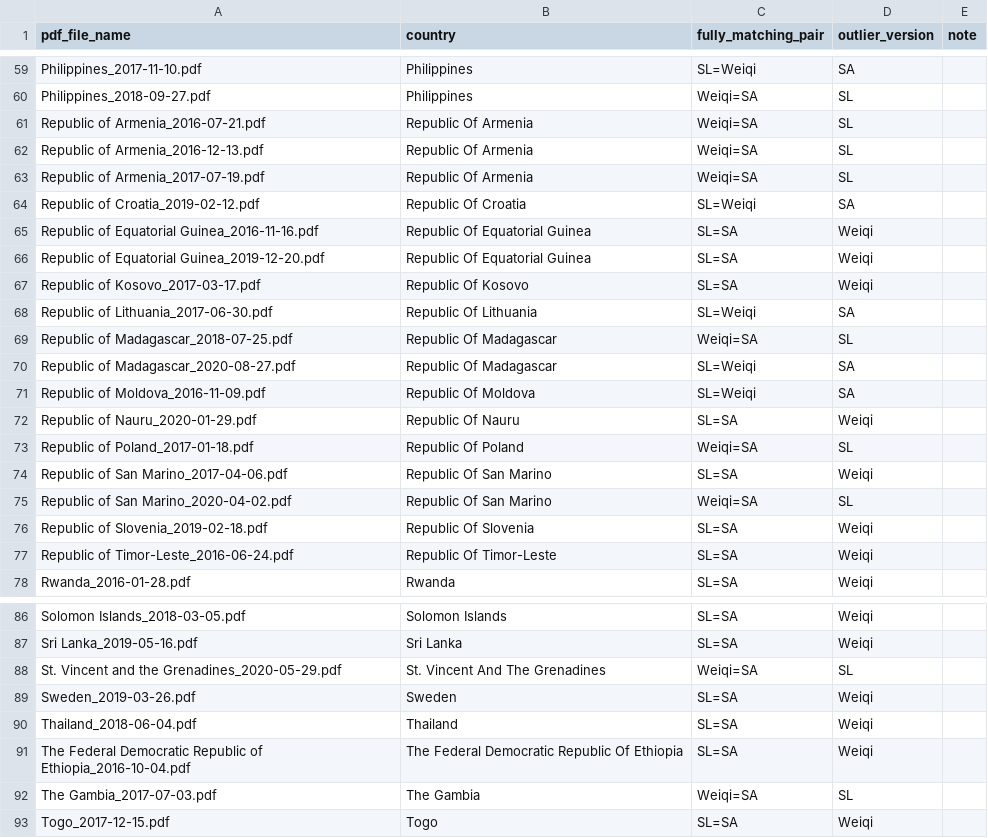
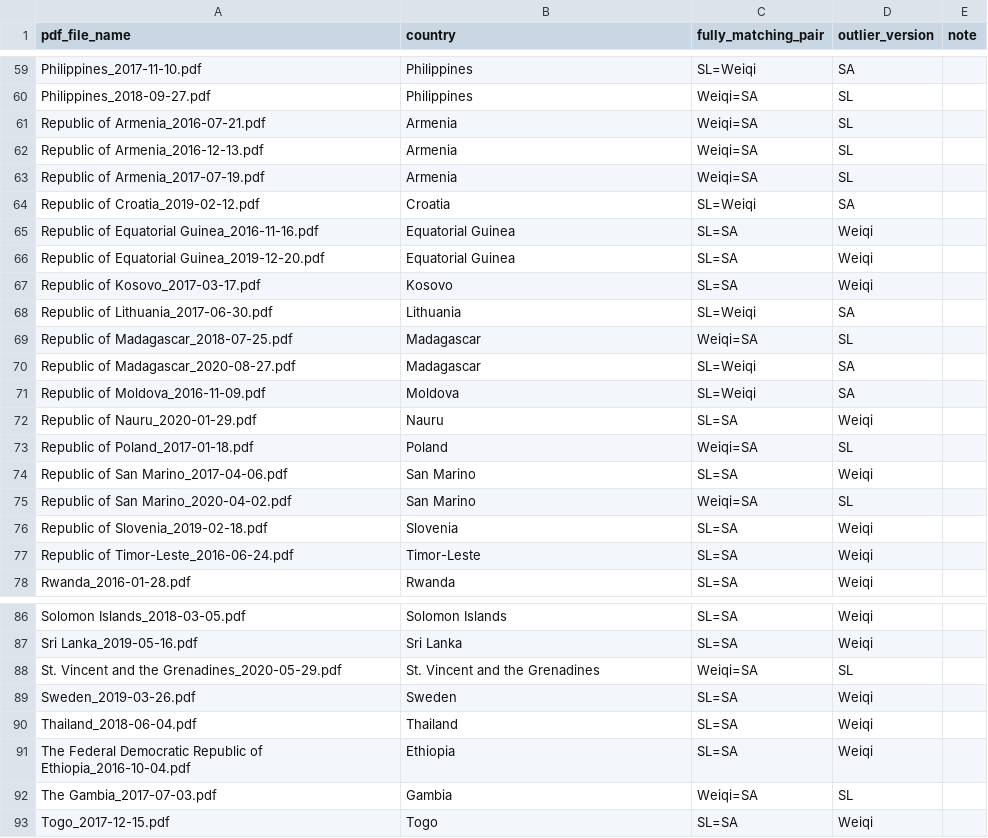
Before and after one commit to Littlepear000/SFA, a CSV file: output/2016-2020/compiled_csv/three_way_sl_weiqi_sa_two_of_three_match_20260917_v2.csv, drawn as a sheet; only a part is shown, gaps mark what is left out; the diff covers the shown part only.

```diff
--- a/output/2016-2020/compiled_csv/three_way_sl_weiqi_sa_two_of_three_match_20260917_v2.csv
+++ b/output/2016-2020/compiled_csv/three_way_sl_weiqi_sa_two_of_three_match_20260917_v2.csv
@@ -60,19 +60,19 @@ Philippines_2017-11-10.pdf,Philippines,SL=Weiqi,SA,
 Philippines_2018-09-27.pdf,Philippines,Weiqi=SA,SL,
-Republic of Armenia_2016-07-21.pdf,Republic Of Armenia,Weiqi=SA,SL,
-Republic of Armenia_2016-12-13.pdf,Republic Of Armenia,Weiqi=SA,SL,
-Republic of Armenia_2017-07-19.pdf,Republic Of Armenia,Weiqi=SA,SL,
-Republic of Croatia_2019-02-12.pdf,Republic Of Croatia,SL=Weiqi,SA,
-Republic of Equatorial Guinea_2016-11-16.pdf,Republic Of Equatorial Guinea,SL=SA,Weiqi,
-Republic of Equatorial Guinea_2019-12-20.pdf,Republic Of Equatorial Guinea,SL=SA,Weiqi,
-Republic of Kosovo_2017-03-17.pdf,Republic Of Kosovo,SL=SA,Weiqi,
-Republic of Lithuania_2017-06-30.pdf,Republic Of Lithuania,SL=Weiqi,SA,
-Republic of Madagascar_2018-07-25.pdf,Republic Of Madagascar,Weiqi=SA,SL,
-Republic of Madagascar_2020-08-27.pdf,Republic Of Madagascar,SL=Weiqi,SA,
-Republic of Moldova_2016-11-09.pdf,Republic Of Moldova,SL=Weiqi,SA,
-Republic of Nauru_2020-01-29.pdf,Republic Of Nauru,SL=SA,Weiqi,
-Republic of Poland_2017-01-18.pdf,Republic Of Poland,Weiqi=SA,SL,
-Republic of San Marino_2017-04-06.pdf,Republic Of San Marino,SL=SA,Weiqi,
-Republic of San Marino_2020-04-02.pdf,Republic Of San Marino,Weiqi=SA,SL,
-Republic of Slovenia_2019-02-18.pdf,Republic Of Slovenia,SL=SA,Weiqi,
-Republic of Timor-Leste_2016-06-24.pdf,Republic Of Timor-Leste,SL=SA,Weiqi,
+Republic of Armenia_2016-07-21.pdf,Armenia,Weiqi=SA,SL,
+Republic of Armenia_2016-12-13.pdf,Armenia,Weiqi=SA,SL,
+Republic of Armenia_2017-07-19.pdf,Armenia,Weiqi=SA,SL,
+Republic of Croatia_2019-02-12.pdf,Croatia,SL=Weiqi,SA,
+Republic of Equatorial Guinea_2016-11-16.pdf,Equatorial Guinea,SL=SA,Weiqi,
+Republic of Equatorial Guinea_2019-12-20.pdf,Equatorial Guinea,SL=SA,Weiqi,
+Republic of Kosovo_2017-03-17.pdf,Kosovo,SL=SA,Weiqi,
+Republic of Lithuania_2017-06-30.pdf,Lithuania,SL=Weiqi,SA,
+Republic of Madagascar_2018-07-25.pdf,Madagascar,Weiqi=SA,SL,
+Republic of Madagascar_2020-08-27.pdf,Madagascar,SL=Weiqi,SA,
+Republic of Moldova_2016-11-09.pdf,Moldova,SL=Weiqi,SA,
+Republic of Nauru_2020-01-29.pdf,Nauru,SL=SA,Weiqi,
+Republic of Poland_2017-01-18.pdf,Poland,Weiqi=SA,SL,
+Republic of San Marino_2017-04-06.pdf,San Marino,SL=SA,Weiqi,
+Republic of San Marino_2020-04-02.pdf,San Marino,Weiqi=SA,SL,
+Republic of Slovenia_2019-02-18.pdf,Slovenia,SL=SA,Weiqi,
+Republic of Timor-Leste_2016-06-24.pdf,Timor-Leste,SL=SA,Weiqi,
 Rwanda_2016-01-28.pdf,Rwanda,SL=SA,Weiqi,
@@ -87,7 +87,7 @@ Solomon Islands_2018-03-05.pdf,Solomon Islands,SL=SA,Weiqi,
 Sri Lanka_2019-05-16.pdf,Sri Lanka,SL=SA,Weiqi,
-St. Vincent and the Grenadines_2020-05-29.pdf,St. Vincent And The Grenadines,Weiqi=SA,SL,
+St. Vincent and the Grenadines_2020-05-29.pdf,St. Vincent and the Grenadines,Weiqi=SA,SL,
 Sweden_2019-03-26.pdf,Sweden,SL=SA,Weiqi,
 Thailand_2018-06-04.pdf,Thailand,SL=SA,Weiqi,
-The Federal Democratic Republic of Ethiopia_2016-10-04.pdf,The Federal Democratic Republic Of Ethiopia,SL=SA,Weiqi,
-The Gambia_2017-07-03.pdf,The Gambia,Weiqi=SA,SL,
+The Federal Democratic Republic of Ethiopia_2016-10-04.pdf,Ethiopia,SL=SA,Weiqi,
+The Gambia_2017-07-03.pdf,Gambia,Weiqi=SA,SL,
 Togo_2017-12-15.pdf,Togo,SL=SA,Weiqi,
```
Also changed, not shown: 8 edited cells elsewhere in this file, output/2016-2020/compiled_csv/three_way_sl_weiqi_sa_disagreement_list_20260917_v2.csv, output/2016-2020/compiled_csv/three_way_sl_weiqi_sa_value_diffs_20260917_v2.csv, 6 other files.
